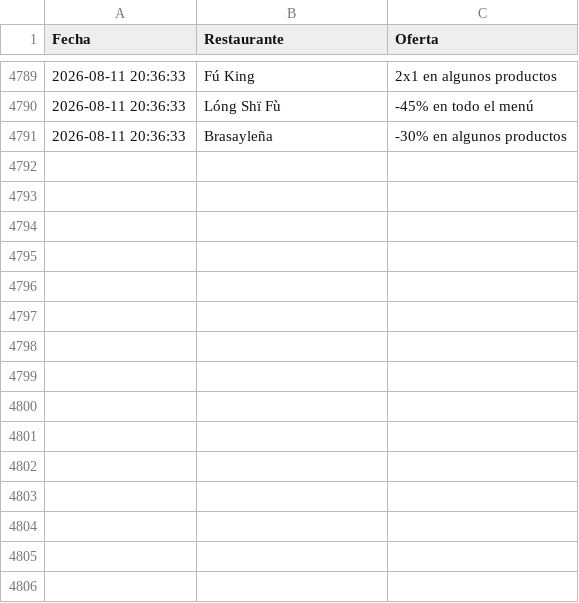
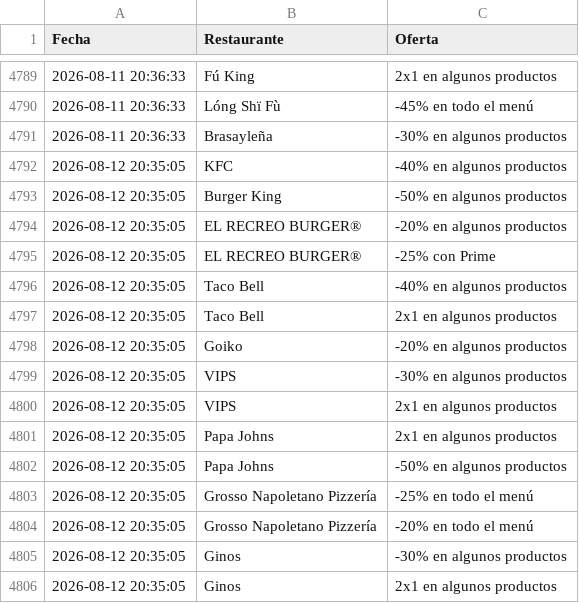
Before and after one commit to adripalenzuela/glovo-scraper, a CSV file: historial_ofertas.csv, drawn as a sheet; only a part is shown, gaps mark what is left out; the diff names each change by its address in the sheet, - before the commit and + after, or states it on an @@ line.

Commit message:
Actualización diaria de ofertas

```diff
--- a/historial_ofertas.csv
+++ b/historial_ofertas.csv
+row 4792: 2026-08-12 20:35:05 | KFC | -40% en algunos productos
+row 4793: 2026-08-12 20:35:05 | Burger King | -50% en algunos productos
+row 4794: 2026-08-12 20:35:05 | EL RECREO BURGER® | -20% en algunos productos
+row 4795: 2026-08-12 20:35:05 | EL RECREO BURGER® | -25% con Prime
+row 4796: 2026-08-12 20:35:05 | Taco Bell | -40% en algunos productos
+row 4797: 2026-08-12 20:35:05 | Taco Bell | 2x1 en algunos productos
+row 4798: 2026-08-12 20:35:05 | Goiko | -20% en algunos productos
+row 4799: 2026-08-12 20:35:05 | VIPS | -30% en algunos productos
+row 4800: 2026-08-12 20:35:05 | VIPS | 2x1 en algunos productos
+row 4801: 2026-08-12 20:35:05 | Papa Johns | 2x1 en algunos productos
+row 4802: 2026-08-12 20:35:05 | Papa Johns | -50% en algunos productos
+row 4803: 2026-08-12 20:35:05 | Grosso Napoletano Pizzería | -25% en todo el menú
+row 4804: 2026-08-12 20:35:05 | Grosso Napoletano Pizzería | -20% en todo el menú
+row 4805: 2026-08-12 20:35:05 | Ginos | -30% en algunos productos
+row 4806: 2026-08-12 20:35:05 | Ginos | 2x1 en algunos productos
```
